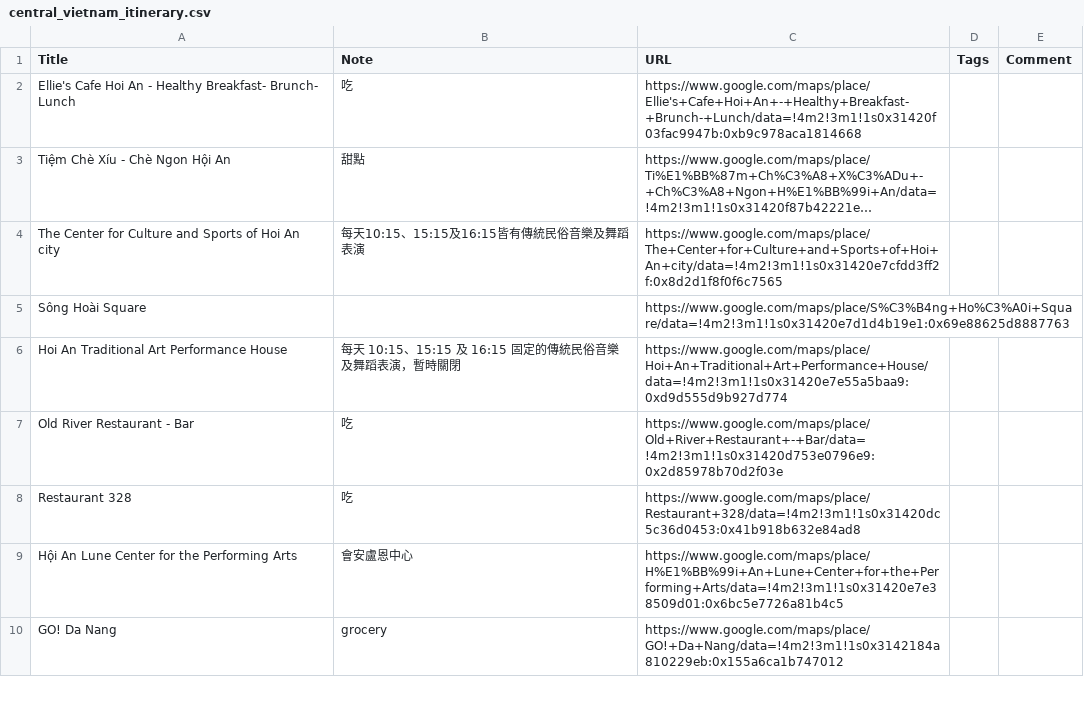
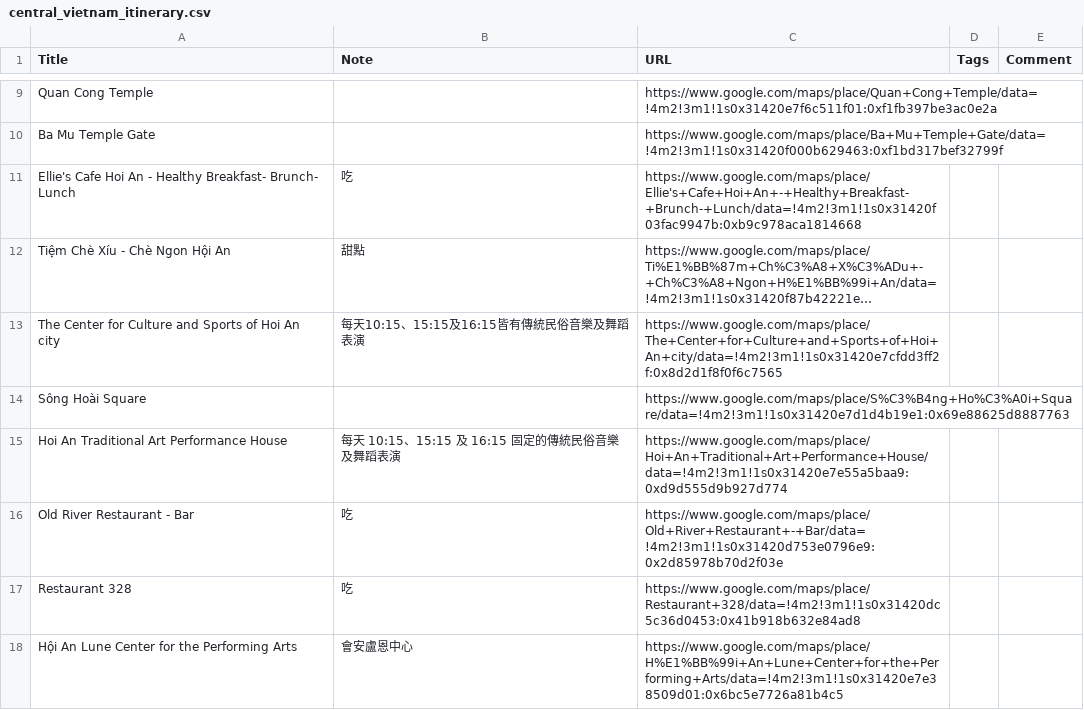
Before and after one commit to zxspring21/vietnam-travel, a CSV file: src/assets/central_vietnam_itinerary.csv, drawn as a sheet; only a part is shown, gaps mark what is left out; the shorter side is filled out with more unchanged rows; long unchanged cells end in …; the diff covers the shown part only.

```diff
--- a/src/assets/central_vietnam_itinerary.csv
+++ b/src/assets/central_vietnam_itinerary.csv
@@ -2 +9,3 @@ Title	Note	URL	Tags	Comment
+Quan Cong Temple		https://www.google.com/maps/place/Quan+Cong+Temple/data=!4m2!3m1!1s0x31420e7f6c511f01:0xf1fb397be3ac0e2a		
+Ba Mu Temple Gate		https://www.google.com/maps/place/Ba+Mu+Temple+Gate/data=!4m2!3m1!1s0x31420f000b629463:0xf1bd317bef32799f		
 Ellie's Cafe Hoi An - Healthy Breakfast- Brunch- Lunch	吃	https://www.google.com/maps/place/Ellie's+Cafe+Hoi+An+-+Healthy+Breakfast-+Brunch-+Lunch/data=!4m2!3m1!1s0x31420f03fac9947b:0xb9c978aca1814668		
@@ -5,3 +14,3 @@ The Center for Culture and Sports of Hoi An city	每天10:15、15:15及16:15皆
 Sông Hoài Square		https://www.google.com/maps/place/S%C3%B4ng+Ho%C3%A0i+Square/data=!4m2!3m1!1s0x31420e7d1d4b19e1:0x69e88625d8887763		
-Hoi An Traditional Art Performance House	每天 10:15、15:15 及 16:15 固定的傳統民俗音樂及舞蹈表演，暫時關閉	https://www.google.com/maps/place/Hoi+An+Traditional+Art+Performance+House/data=!4m2!3m1!1s0x31420e7e55a5baa9:0xd9d555d9b927d774		
+Hoi An Traditional Art Performance House	每天 10:15、15:15 及 16:15 固定的傳統民俗音樂及舞蹈表演	https://www.google.com/maps/place/Hoi+An+Traditional+Art+Performance+House/data=!4m2!3m1!1s0x31420e7e55a5baa9:0xd9d555d9b927d774		
 Old River Restaurant - Bar	吃	https://www.google.com/maps/place/Old+River+Restaurant+-+Bar/data=!4m2!3m1!1s0x31420d753e0796e9:0x2d85978b70d2f03e		
```
Also changed, not shown: 7 added rows and 3 removed rows elsewhere in this file, 23 other files.
